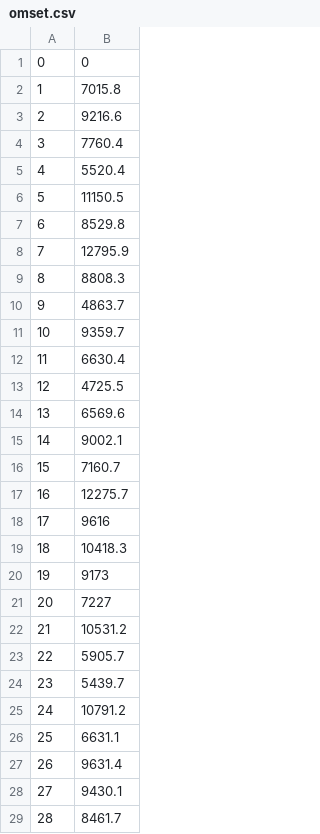
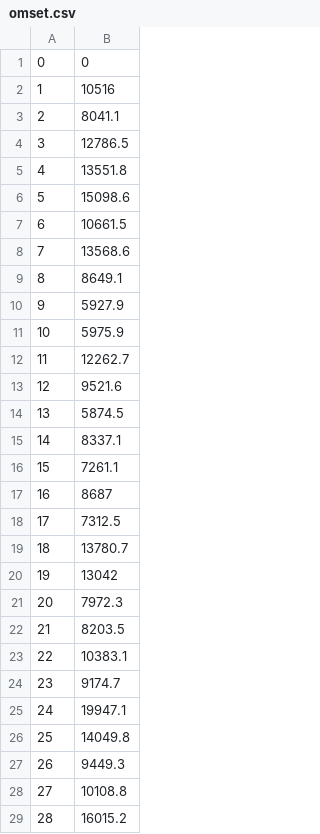
Before and after one commit to purwaren/sikasir, a CSV file: lib/omset.csv, drawn as a sheet; only a part is shown; the diff covers the shown part only.

Commit message:
- nambahin total qty terjual di tabel omset

```diff
--- a/lib/omset.csv
+++ b/lib/omset.csv
@@ -1,29 +1,29 @@
 0,0
-1,7015.8
-2,9216.6
-3,7760.4
-4,5520.4
-5,11150.5
-6,8529.8
-7,12795.9
-8,8808.3
-9,4863.7
-10,9359.7
-11,6630.4
-12,4725.5
-13,6569.6
-14,9002.1
-15,7160.7
-16,12275.7
-17,9616
-18,10418.3
-19,9173
-20,7227
-21,10531.2
-22,5905.7
-23,5439.7
-24,10791.2
-25,6631.1
-26,9631.4
-27,9430.1
-28,8461.7
+1,10516
+2,8041.1
+3,12786.5
+4,13551.8
+5,15098.6
+6,10661.5
+7,13568.6
+8,8649.1
+9,5927.9
+10,5975.9
+11,12262.7
+12,9521.6
+13,5874.5
+14,8337.1
+15,7261.1
+16,8687
+17,7312.5
+18,13780.7
+19,13042
+20,7972.3
+21,8203.5
+22,10383.1
+23,9174.7
+24,19947.1
+25,14049.8
+26,9449.3
+27,10108.8
+28,16015.2
```
Also changed, not shown: 1 added row and 2 edited cells elsewhere in this file, 5 other files.
